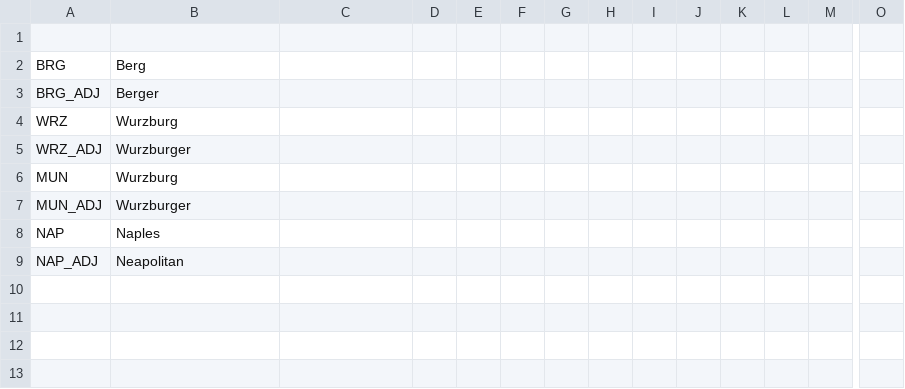
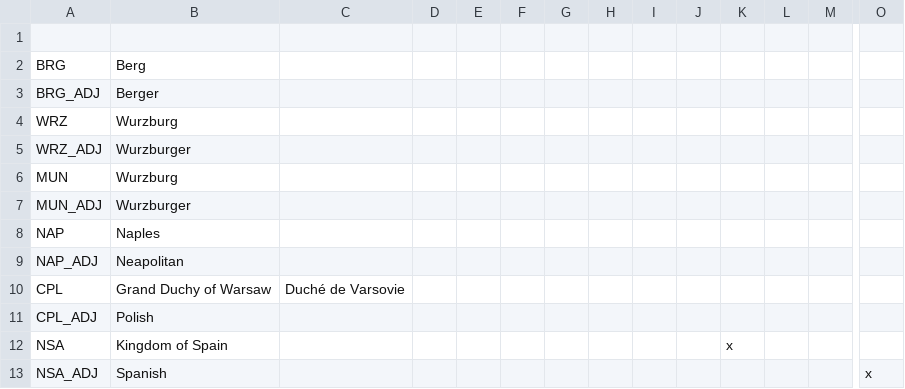
Before and after one commit to MaTi5893/Overture, a CSV file: 1812 Overture/localisation/Overture_countries.csv, drawn as a sheet; only a part is shown, gaps mark what is left out; rows hold the shown columns only; the diff names each change by its address in the sheet, - before the commit and + after, or states it on an @@ line.

Commit message:
Napoleonic Spain and Congress Poland

```diff
--- a/1812 Overture/localisation/Overture_countries.csv
+++ b/1812 Overture/localisation/Overture_countries.csv
+row 10: CPL | Grand Duchy of Warsaw | Duché de Varsovie
+row 11: CPL_ADJ | Polish
+row 12: NSA | Kingdom of Spain |  |  |  |  |  |  |  |  | x
+row 13: NSA_ADJ | Spanish |  |  |  |  |  |  |  |  |  |  |  | x
```
Also changed, not shown: 15 other files.
